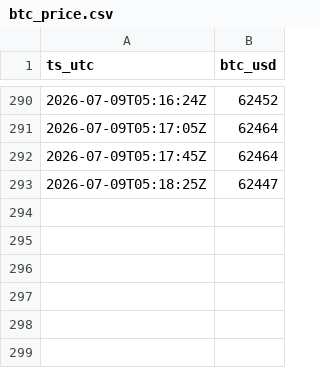
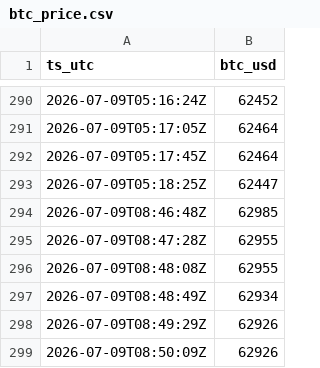
Before and after one commit to joseenriquesotof/kbtctraker, a CSV file: data/raw/btc_price.csv, drawn as a sheet; only a part is shown, gaps mark what is left out; the diff names each change by its address in the sheet, - before the commit and + after, or states it on an @@ line.

```diff
--- a/data/raw/btc_price.csv
+++ b/data/raw/btc_price.csv
+row 294: 2026-07-09T08:46:48Z | 62985
+row 295: 2026-07-09T08:47:28Z | 62955
+row 296: 2026-07-09T08:48:08Z | 62955
+row 297: 2026-07-09T08:48:49Z | 62934
+row 298: 2026-07-09T08:49:29Z | 62926
+row 299: 2026-07-09T08:50:09Z | 62926
```
Also changed, not shown: 3 other files.
